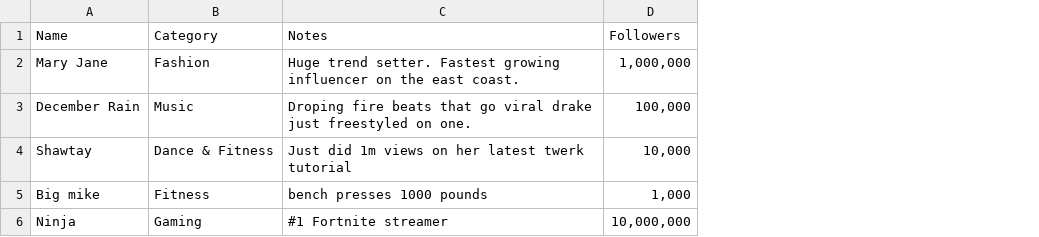
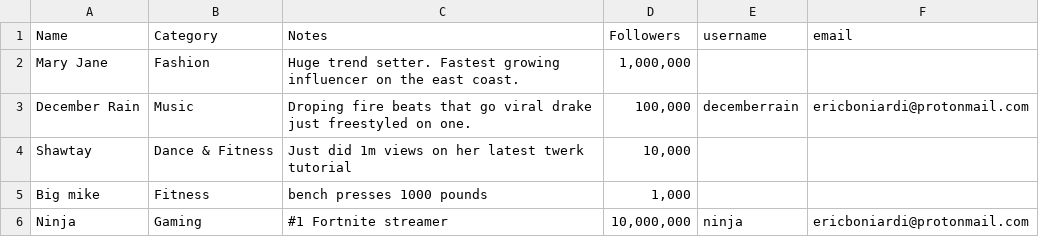
Before and after one commit to k3nnethfrancis/dealpal-mvp, a CSV file: backend/data/alpha_creators.csv, drawn as a sheet; the diff names each change by its address in the sheet, - before the commit and + after, or states it on an @@ line.

```diff
--- a/backend/data/alpha_creators.csv
+++ b/backend/data/alpha_creators.csv
+column E (username), rows 3-6: decemberrain |  |  | ninja
+column F (email), rows 3-6: ericboniardi@protonmail.com |  |  | ericboniardi@protonmail.com
```
Also changed, not shown: 13 other files.
